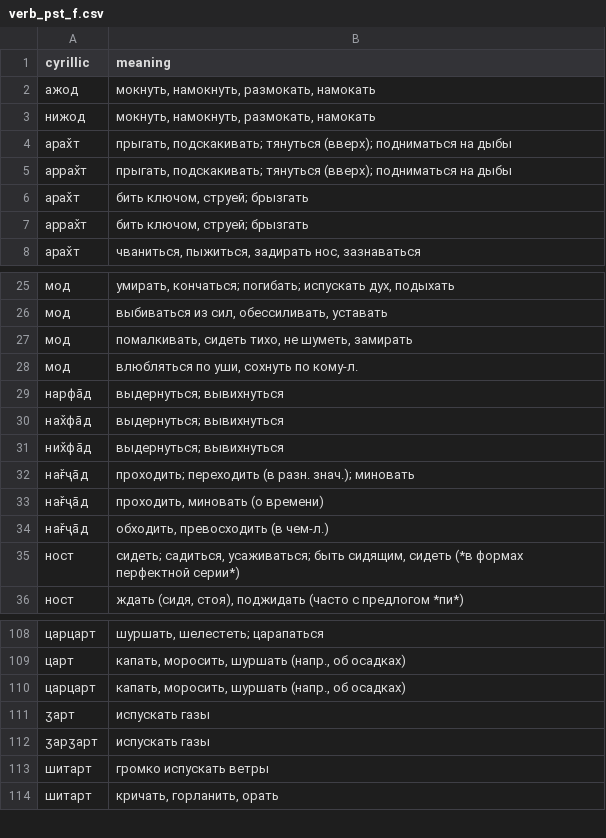
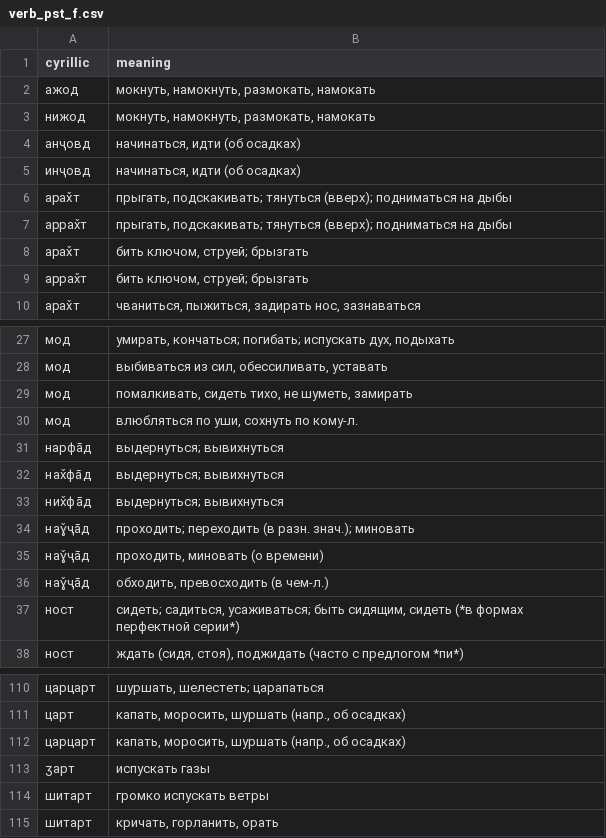
Before and after one commit to afmigoo/shughni_morphology, a CSV file: scripts/lexicons/db_dumps/verb_pst_f.csv, drawn as a sheet; only a part is shown, gaps mark what is left out; removed rows and columns are numbered as before the commit, all else as after; the diff covers the shown part only; the diff names each change by its address in the sheet, - before the commit and + after, or states it on an @@ line.

```diff
--- a/scripts/lexicons/db_dumps/verb_pst_f.csv
+++ b/scripts/lexicons/db_dumps/verb_pst_f.csv
+row 4: анҷовд | начинаться, идти (об осадках)
+row 5: инҷовд | начинаться, идти (об осадках)
-A34:A36 (cyrillic): нағ̌ҷāд
+A34:A36 (cyrillic): наɣ̌ҷāд
-row 112: ӡарӡарт | испускать газы
```
Also changed, not shown: 1 added row, 25 removed rows and 1 edited cell elsewhere in this file, scripts/lexicons/db_dumps/adj.csv, 26 other files.
